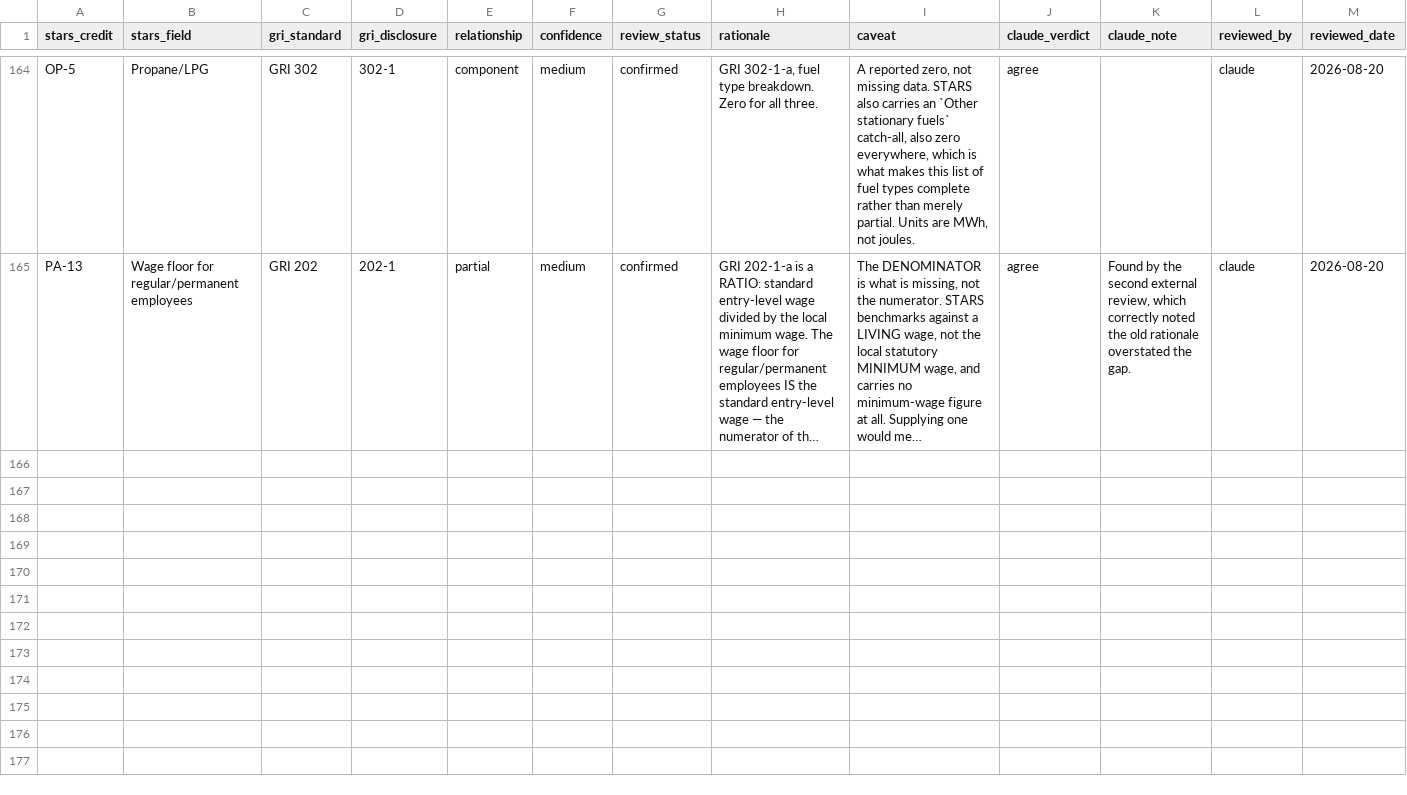
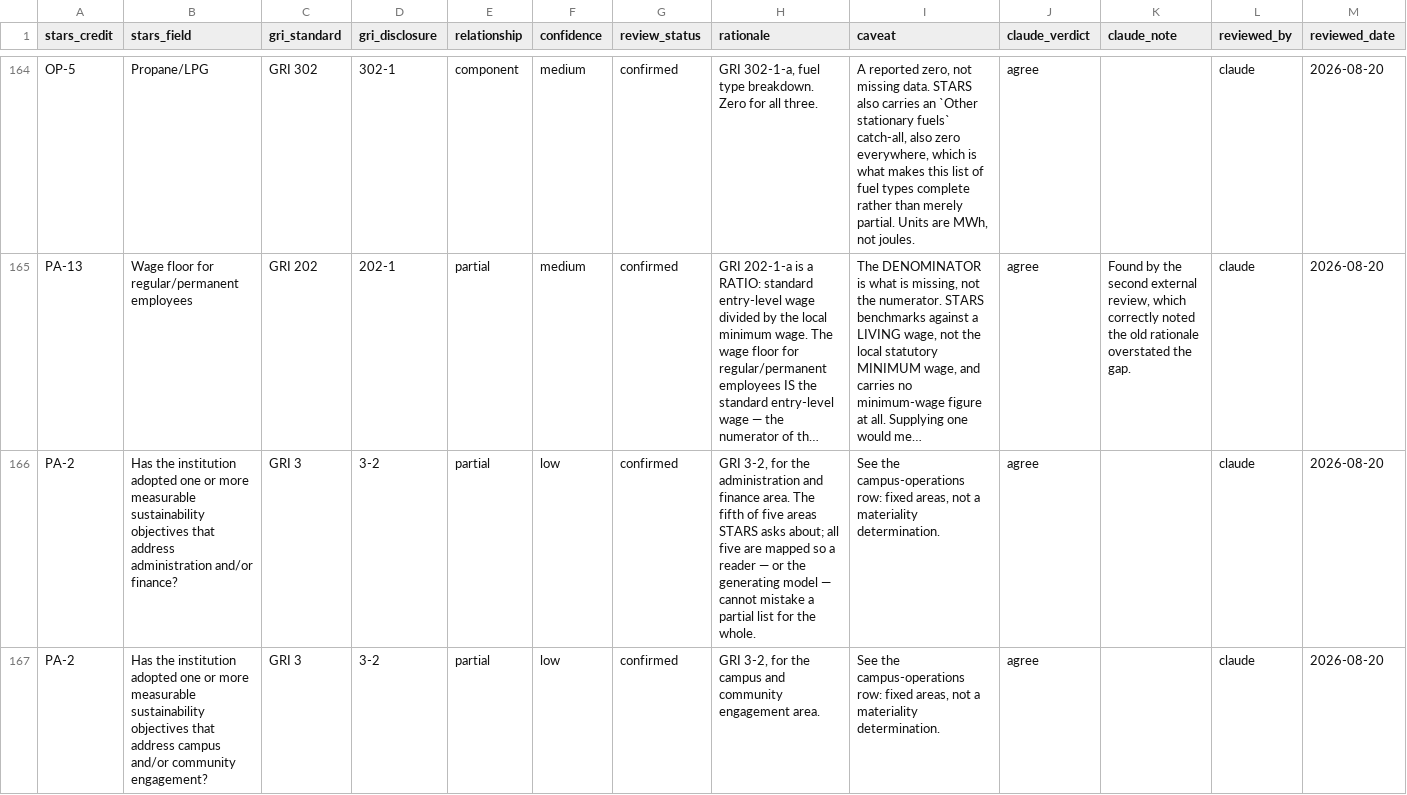
Before and after one commit to hakimchaanbi/esg-reporting, a CSV file: mapping/stars_gri_mapping.csv, drawn as a sheet; only a part is shown, gaps mark what is left out; long unchanged cells end in …; the diff names each change by its address in the sheet, - before the commit and + after, or states it on an @@ line.

```diff
--- a/mapping/stars_gri_mapping.csv
+++ b/mapping/stars_gri_mapping.csv
+row 166: PA-2 | Has the institution adopted one or more measurable sustainability objectives that address administration and/or finance? | GRI 3 | 3-2 | partial | low | confirmed | GRI 3-2, for the administration and finance area. The fifth of five areas STARS asks about; all five are mapped so a reader — or the generating model — cannot mistake a partial list for the whole. | See the campus-operations row: fixed areas, not a materiality determination. | agree |  | claude | 2026-08-20
+row 167: PA-2 | Has the institution adopted one or more measurable sustainability objectives that address campus and/or community engagement? | GRI 3 | 3-2 | partial | low | confirmed | GRI 3-2, for the campus and community engagement area. | See the campus-operations row: fixed areas, not a materiality determination. | agree |  | claude | 2026-08-20
```
Also changed, not shown: report/output/index_provenance.csv, report/output/narrative_audit.csv, 8 other files.
